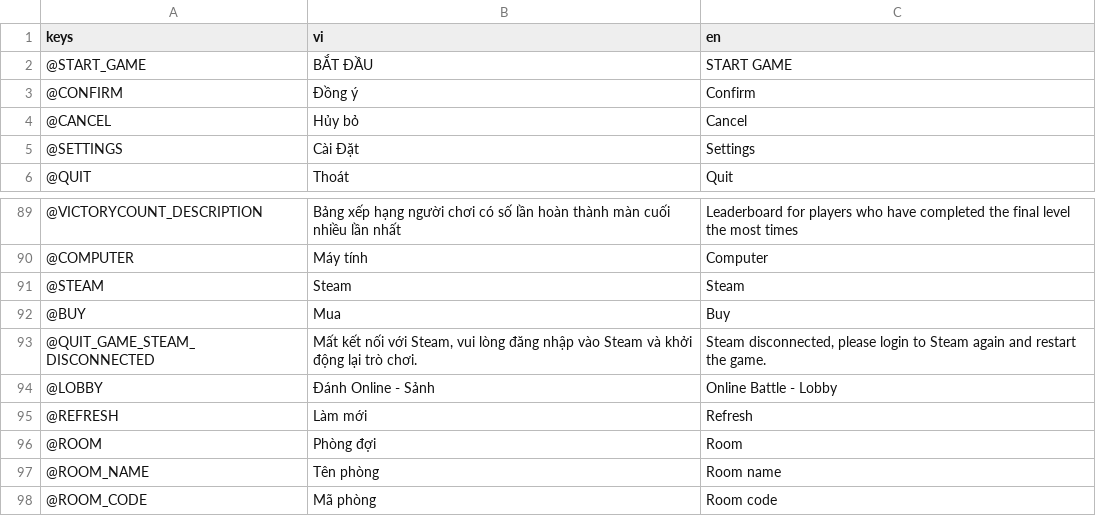
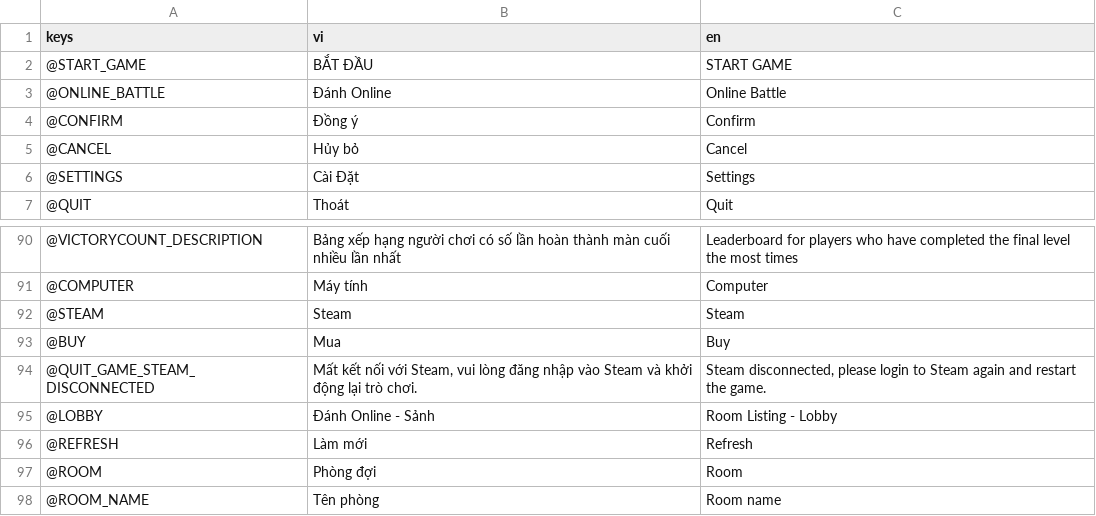
Before and after one commit to comaybay/the-battle-dogs-kltn, a CSV file: resources/translations/translations_common.csv, drawn as a sheet; only a part is shown, gaps mark what is left out; the shorter side is filled out with more unchanged rows.

Commit message:
update translations

```diff
--- a/resources/translations/translations_common.csv
+++ b/resources/translations/translations_common.csv
@@ -2,2 +2,3 @@ keys,vi,en
 @START_GAME,BẮT ĐẦU,START GAME
+@ONLINE_BATTLE,Đánh Online,Online Battle
 @CONFIRM,Đồng ý,Confirm
@@ -94,3 +95,3 @@ keys,vi,en
 @QUIT_GAME_STEAM_DISCONNECTED,"Mất kết nối với Steam, vui lòng đăng nhập vào Steam và khởi động lại trò chơi.","Steam disconnected, please login to Steam again and restart the game."
-@LOBBY,Đánh Online - Sảnh,Online Battle - Lobby
+@LOBBY,Đánh Online - Sảnh,Room Listing - Lobby
 @REFRESH,Làm mới,Refresh
```
Also changed, not shown: 5 other files.
